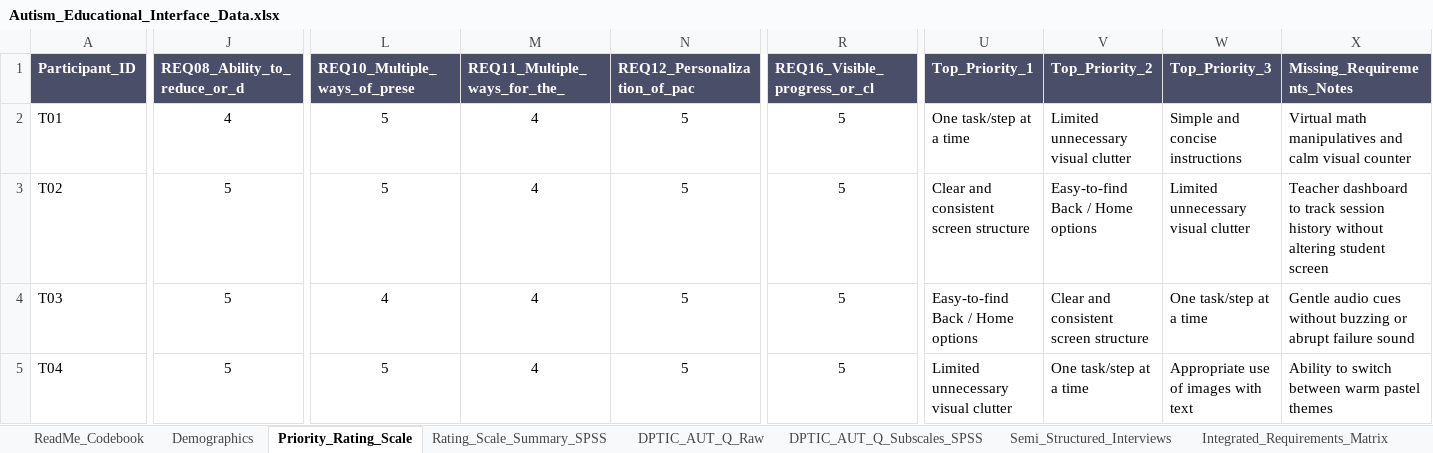
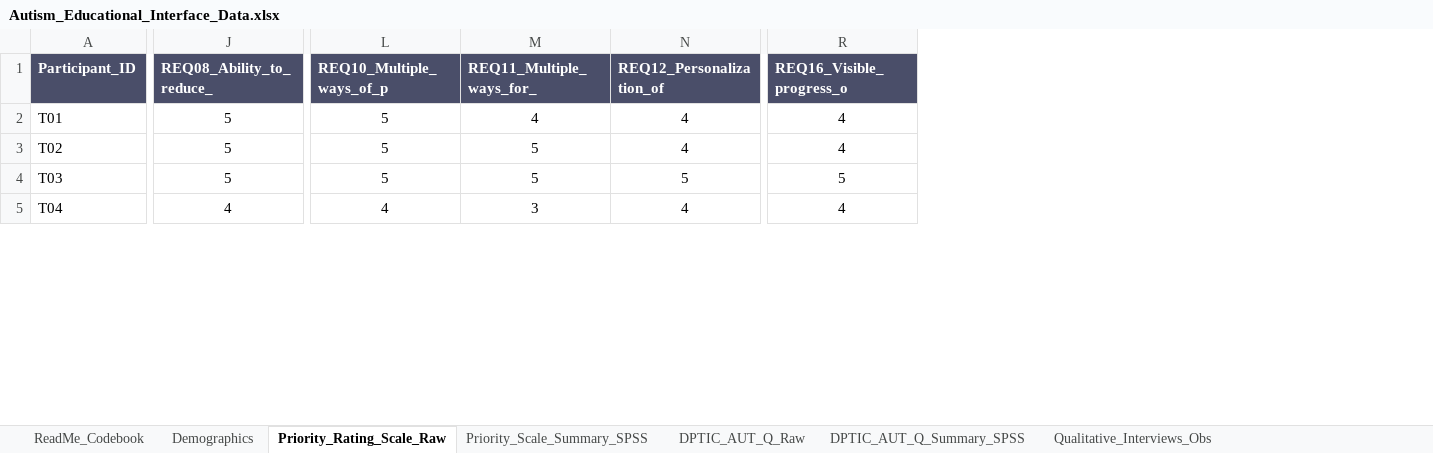
Before and after one commit to reetadevisipaya-del/autism-adapted-educational-interface, an Excel workbook: Autism_Educational_Interface_Data.xlsx, sheet Priority_Rating_Scale_Raw, drawn as a sheet; only a part is shown, gaps mark what is left out; values as stored, in another font and other column widths than the file's, no borders; the diff covers the shown part only; the diff names each change by its address in the sheet, - before the commit and + after, or states it on an @@ line.

Commit message:
fix: Reconcile 100% of statistical outputs with raw data, correct sample provenance (N=40 professionals + n=10 students), verify DP-TIC-AUT-Q psychometrics, and align MoSCoW numbering

```diff
--- a/Autism_Educational_Interface_Data.xlsx (sheet Priority_Rating_Scale_Raw)
+++ b/Autism_Educational_Interface_Data.xlsx (sheet Priority_Rating_Scale_Raw)
-sheet tab: Priority_Rating_Scale
+sheet tab: Priority_Rating_Scale_Raw
-sheet tab: Rating_Scale_Summary_SPSS
+sheet tab: Priority_Scale_Summary_SPSS
-sheet tab: DPTIC_AUT_Q_Subscales_SPSS
+sheet tab: DPTIC_AUT_Q_Summary_SPSS
-sheet tab: Semi_Structured_Interviews
+sheet tab: Qualitative_Interviews_Obs
-column U (Top_Priority_1), rows 2-5: One task/step at a time | Clear and consistent screen structure | Easy-to-find Back / Home options | Limited unnecessary visual clutter
-column V (Top_Priority_2), rows 2-5: Limited unnecessary visual clutter | Easy-to-find Back / Home options | Clear and consistent screen structure | One task/step at a time
-column W (Top_Priority_3), rows 2-5: Simple and concise instructions | Limited unnecessary visual clutter | One task/step at a time | Appropriate use of images with text
-column X (Missing_Requirements_Notes), rows 2-5: Virtual math manipulatives and calm visual counter | Teacher dashboard to track session history without altering student screen | Gentle audio cues without buzzing or abrupt failure sound | Ability to switch between warm pastel themes
-J1: REQ08_Ability_to_reduce_or_d
+J1: REQ08_Ability_to_reduce_
-L1: REQ10_Multiple_ways_of_prese
+L1: REQ10_Multiple_ways_of_p
-M1: REQ11_Multiple_ways_for_the_
+M1: REQ11_Multiple_ways_for_
-N1: REQ12_Personalization_of_pac
+N1: REQ12_Personalization_of
-R1: REQ16_Visible_progress_or_cl
+R1: REQ16_Visible_progress_o
-J2 (REQ08_Ability_to_reduce_): 4
+J2 (REQ08_Ability_to_reduce_): 5
-N2:N3 (REQ12_Personalization_of): 5
+N2:N3 (REQ12_Personalization_of): 4
-R2:R3 (REQ16_Visible_progress_o): 5
+R2:R3 (REQ16_Visible_progress_o): 4
-M3:M4 (REQ11_Multiple_ways_for_): 4
+M3:M4 (REQ11_Multiple_ways_for_): 5
-L4 (REQ10_Multiple_ways_of_p): 4
+L4 (REQ10_Multiple_ways_of_p): 5
-J5 (REQ08_Ability_to_reduce_): 5
+J5 (REQ08_Ability_to_reduce_): 4
-L5 (REQ10_Multiple_ways_of_p): 5
+L5 (REQ10_Multiple_ways_of_p): 4
-M5 (REQ11_Multiple_ways_for_): 4
+M5 (REQ11_Multiple_ways_for_): 3
-N5 (REQ12_Personalization_of): 5
+N5 (REQ12_Personalization_of): 4
-R5 (REQ16_Visible_progress_o): 5
+R5 (REQ16_Visible_progress_o): 4
```
Also changed, not shown: 10 removed rows and 298 edited cells elsewhere in this sheet, sheet DPTIC_AUT_Q_Raw, sheet Qualitative_Interviews_Obs, sheet Integrated_Requirements_Matrix, sheet Demographics, sheet DPTIC_AUT_Q_Summary_SPSS, sheet Priority_Scale_Summary_SPSS, 1 more sheet, 6 other files.
